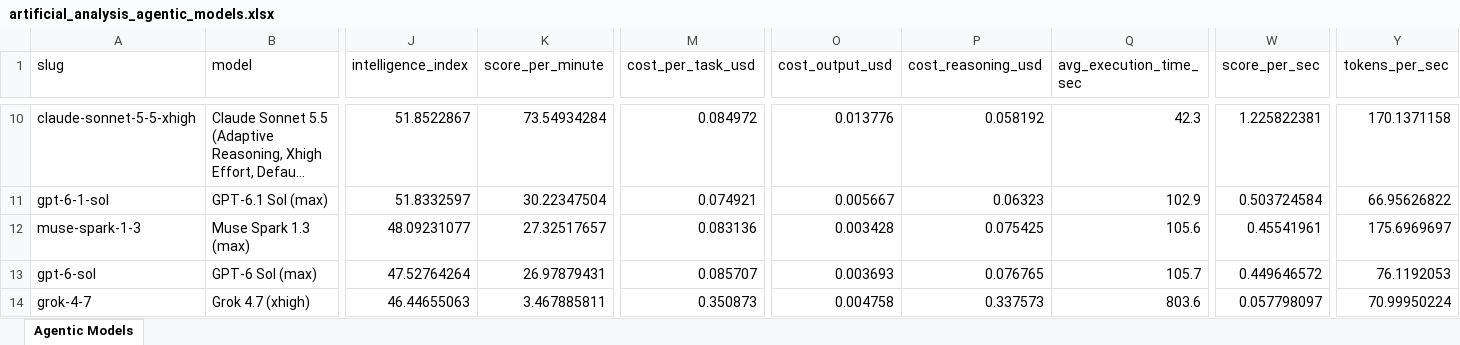
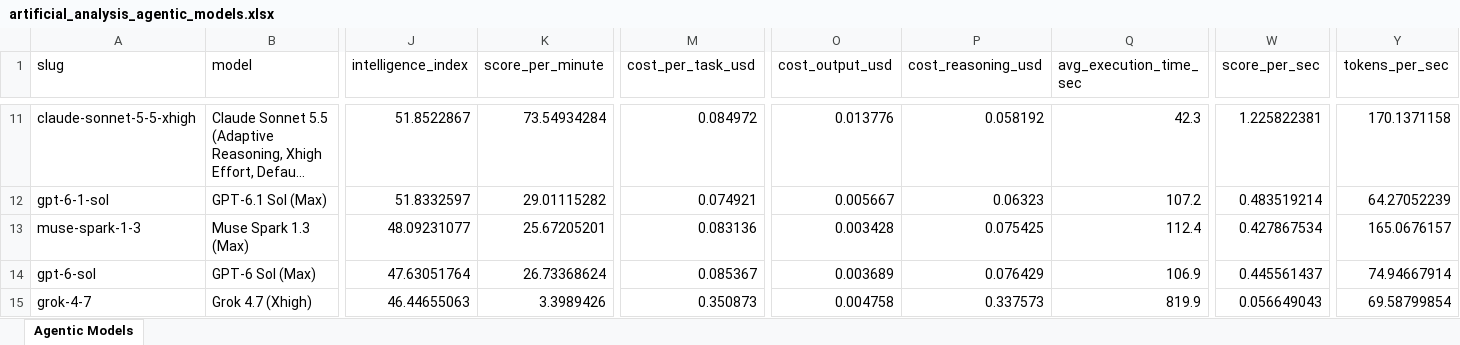
Before and after one commit to ons96/coding-agents-leaderboard, an Excel workbook: data/artificial_analysis_agentic_models.xlsx, sheet Agentic Models, drawn as a sheet; only a part is shown, gaps mark what is left out; long unchanged cells end in …; values as stored, in another font and other column widths than the file's, no borders; addresses are those after the commit; the diff covers the shown part only; the diff names each change by its address in the sheet, - before the commit and + after, or states it on an @@ line.

```diff
--- a/data/artificial_analysis_agentic_models.xlsx (sheet Agentic Models)
+++ b/data/artificial_analysis_agentic_models.xlsx (sheet Agentic Models)
-B12 (model): GPT-6.1 Sol (max)
+B12 (model): GPT-6.1 Sol (Max)
-K12 (score_per_minute): 30.22347504
+K12 (score_per_minute): 29.01115282
-Q12 (avg_execution_time_sec): 102.9
+Q12 (avg_execution_time_sec): 107.2
-W12 (score_per_sec): 0.503724584
+W12 (score_per_sec): 0.483519214
-Y12 (tokens_per_sec): 66.95626822
+Y12 (tokens_per_sec): 64.27052239
-B13 (model): Muse Spark 1.3 (max)
+B13 (model): Muse Spark 1.3 (Max)
-K13 (score_per_minute): 27.32517657
+K13 (score_per_minute): 25.67205201
-Q13 (avg_execution_time_sec): 105.6
+Q13 (avg_execution_time_sec): 112.4
-W13 (score_per_sec): 0.45541961
+W13 (score_per_sec): 0.427867534
-Y13 (tokens_per_sec): 175.6969697
+Y13 (tokens_per_sec): 165.0676157
-B14 (model): GPT-6 Sol (max)
+B14 (model): GPT-6 Sol (Max)
-J14 (intelligence_index): 47.52764264
+J14 (intelligence_index): 47.63051764
-K14 (score_per_minute): 26.97879431
+K14 (score_per_minute): 26.73368624
-M14 (cost_per_task_usd): 0.085707
+M14 (cost_per_task_usd): 0.085367
-O14 (cost_output_usd): 0.003693
+O14 (cost_output_usd): 0.003689
-P14 (cost_reasoning_usd): 0.076765
+P14 (cost_reasoning_usd): 0.076429
-Q14 (avg_execution_time_sec): 105.7
+Q14 (avg_execution_time_sec): 106.9
-W14 (score_per_sec): 0.449646572
+W14 (score_per_sec): 0.445561437
-Y14 (tokens_per_sec): 76.1192053
+Y14 (tokens_per_sec): 74.94667914
-B15 (model): Grok 4.7 (xhigh)
+B15 (model): Grok 4.7 (Xhigh)
-K15 (score_per_minute): 3.467885811
+K15 (score_per_minute): 3.3989426
-Q15 (avg_execution_time_sec): 803.6
+Q15 (avg_execution_time_sec): 819.9
-W15 (score_per_sec): 0.057798097
+W15 (score_per_sec): 0.056649043
-Y15 (tokens_per_sec): 70.99950224
+Y15 (tokens_per_sec): 69.58799854
```
Also changed, not shown: 1 added row, 1 removed row and 115 edited cells elsewhere in this sheet, data/artificial_analysis_coding_agents.xlsx, 14 other files.
